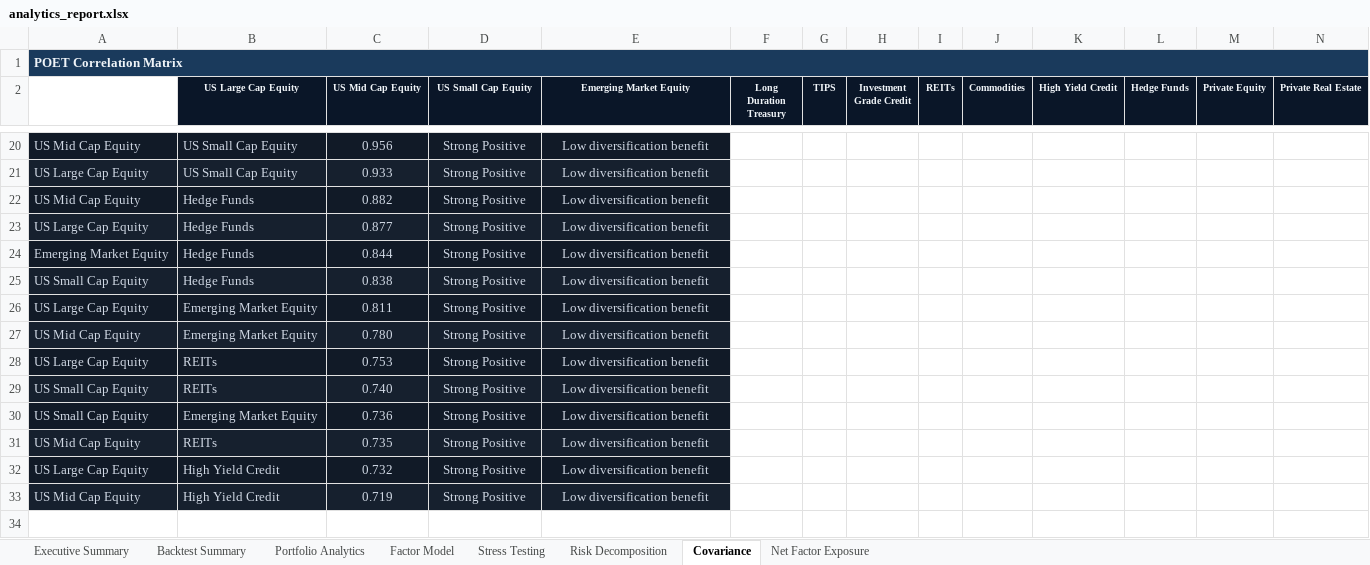
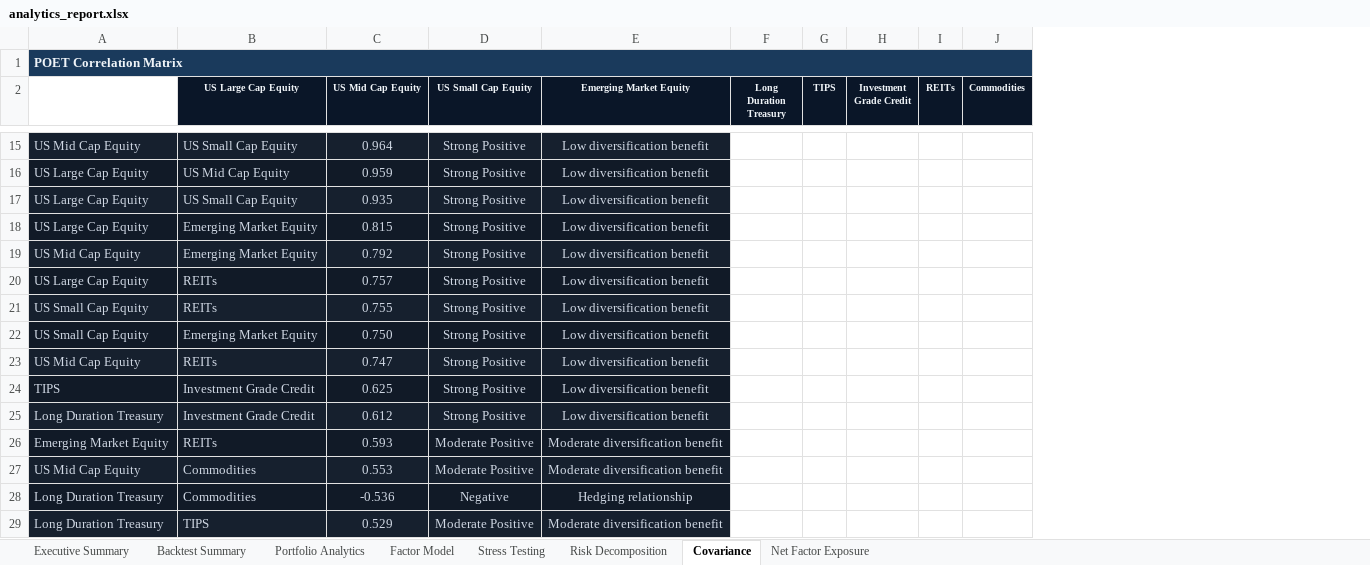
Before and after one commit to jsamyakcjain/Factor-Based-Strategic-Asset-Allocation, an Excel workbook: analytics_report.xlsx, sheet Covariance, drawn as a sheet; only a part is shown, gaps mark what is left out; values as stored, in another font and other column widths than the file's, no borders; removed rows and columns are numbered as before the commit, all else as after; the diff covers the shown part only; the diff names each change by its address in the sheet, - before the commit and + after, or states it on an @@ line.

Commit message:
feat: institutional quant refactor with OOS backtest and covariance cross-validation
- Implemented 20-quarter expanding-window out-of-sample (OOS) walk-forward backtest to eliminate look-ahead bias.
- Fixed point-in-time performance math (compounding annualization, exact risk-free rate subtraction for Sharpe, ddof=1 negative-only Sortino).
- Resolved credit/liquidity collinearity by replacing fixed income liquidity proxy with AAA-BAA quality spread innovation.
- Upgraded POET covariance estimator to dynamically calculate soft-thresholding parameter via 5-fold cross-validation.
- Corrected POET residual calculation by explicitly extracting and subtracting OLS alpha intercepts.
- Replaced discontinuous commodity price-return index with institutional total-return fund (PCRIX) to fix 2006 structural break.
- Activated automated quality control (ADF stationarity and VIF multicollinearity checks) pre-optimization.
- Fixed silent matrix dimensionality bugs by deduplicating asset arrays and patching tier-2 dataframe merge logic.

```diff
--- a/analytics_report.xlsx (sheet Covariance)
+++ b/analytics_report.xlsx (sheet Covariance)
-column K (High Yield Credit), empty
-column L (Hedge Funds), empty
-column M (Private Equity), empty
-column N (Private Real Estate), empty
-C15 (US Mid Cap Equity): 0.956
+C15 (US Mid Cap Equity): 0.964
-B16 (US Large Cap Equity): US Small Cap Equity
+B16 (US Large Cap Equity): US Mid Cap Equity
-C16 (US Mid Cap Equity): 0.933
+C16 (US Mid Cap Equity): 0.959
-row 22: US Mid Cap Equity | Hedge Funds | 0.882 | Strong Positive | Low diversification benefit
-B17 (US Large Cap Equity): Hedge Funds
+B17 (US Large Cap Equity): US Small Cap Equity
-C17 (US Mid Cap Equity): 0.877
+C17 (US Mid Cap Equity): 0.935
-row 24: Emerging Market Equity | Hedge Funds | 0.844 | Strong Positive | Low diversification benefit
-row 25: US Small Cap Equity | Hedge Funds | 0.838 | Strong Positive | Low diversification benefit
-C18 (US Mid Cap Equity): 0.811
+C18 (US Mid Cap Equity): 0.815
-C19 (US Mid Cap Equity): 0.780
+C19 (US Mid Cap Equity): 0.792
-C20 (US Mid Cap Equity): 0.753
+C20 (US Mid Cap Equity): 0.757
-C21 (US Mid Cap Equity): 0.740
+C21 (US Mid Cap Equity): 0.755
-C22 (US Mid Cap Equity): 0.736
+C22 (US Mid Cap Equity): 0.750
-C23 (US Mid Cap Equity): 0.735
+C23 (US Mid Cap Equity): 0.747
-row 32: US Large Cap Equity | High Yield Credit | 0.732 | Strong Positive | Low diversification benefit
+row 24: TIPS | Investment Grade Credit | 0.625 | Strong Positive | Low diversification benefit
+row 25: Long Duration Treasury | Investment Grade Credit | 0.612 | Strong Positive | Low diversification benefit
+row 26: Emerging Market Equity | REITs | 0.593 | Moderate Positive | Moderate diversification benefit
-B27 (US Large Cap Equity): High Yield Credit
+B27 (US Large Cap Equity): Commodities
-C27 (US Mid Cap Equity): 0.719
+C27 (US Mid Cap Equity): 0.553
-D27 (US Small Cap Equity): Strong Positive
+D27 (US Small Cap Equity): Moderate Positive
-E27 (Emerging Market Equity): Low diversification benefit
+E27 (Emerging Market Equity): Moderate diversification benefit
+row 28: Long Duration Treasury | Commodities | -0.536 | Negative | Hedging relationship
+row 29: Long Duration Treasury | TIPS | 0.529 | Moderate Positive | Moderate diversification benefit
```
Also changed, not shown: 9 added rows and 14 removed rows elsewhere in this sheet, sheet Risk Decomposition, sheet Executive Summary, sheet Factor Model, sheet Backtest Summary, sheet Net Factor Exposure, sheet Stress Testing, charts or pictures, 7 other files.
